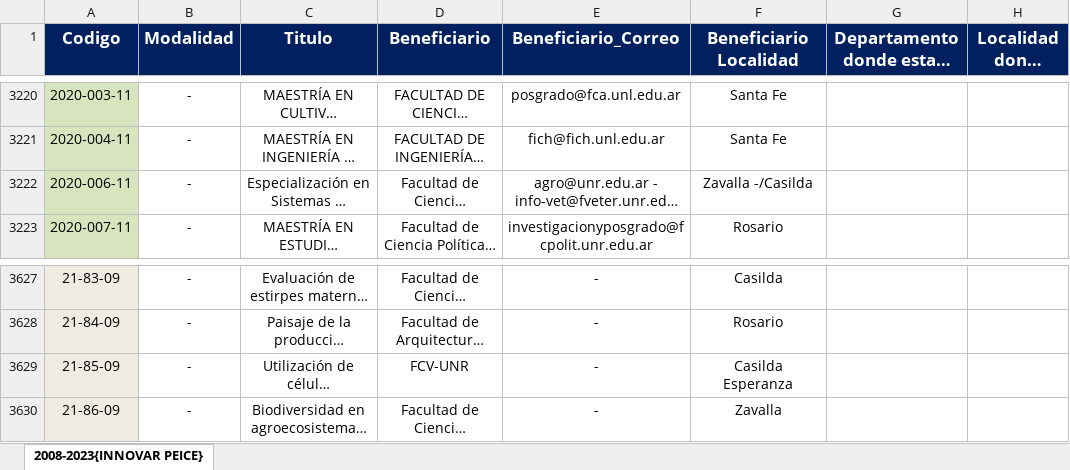
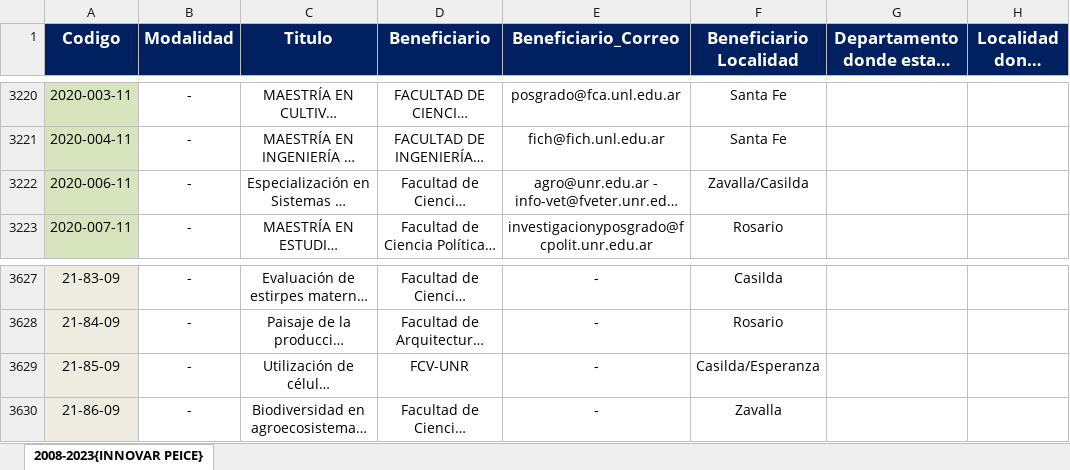
Before and after one commit to maty670/BaseDeDatos, an Excel workbook: TABLAS EXCEL/Proyectos/2008-2019/proyectos.xlsx, sheet 2008-2023{INNOVAR PEICE}, drawn as a sheet; only a part is shown, gaps mark what is left out; long unchanged cells end in …; values as stored, in another font and other column widths than the file's, no borders; conditional formats not drawn; ↵ is a line break in a cell; the diff names each change by its address in the sheet, - before the commit and + after, or states it on an @@ line.

```diff
--- a/TABLAS EXCEL/Proyectos/2008-2019/proyectos.xlsx (sheet 2008-2023{INNOVAR PEICE})
+++ b/TABLAS EXCEL/Proyectos/2008-2019/proyectos.xlsx (sheet 2008-2023{INNOVAR PEICE})
-F3222 (Beneficiario Localidad): Zavalla -/Casilda
+F3222 (Beneficiario Localidad): Zavalla/Casilda
-F3629 (Beneficiario Localidad): Casilda ↵ Esperanza
+F3629 (Beneficiario Localidad): Casilda/Esperanza
```
Also changed, not shown: TABLAS EXCEL/Proyectos/2020-2023/proyectos.xlsx, 6 other files.
